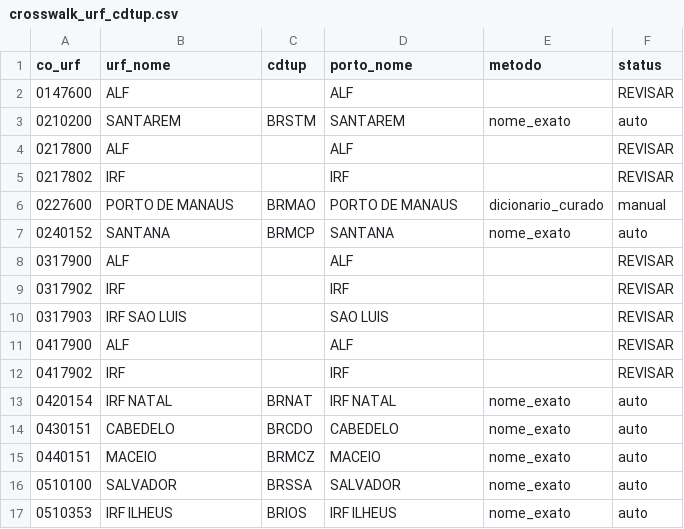
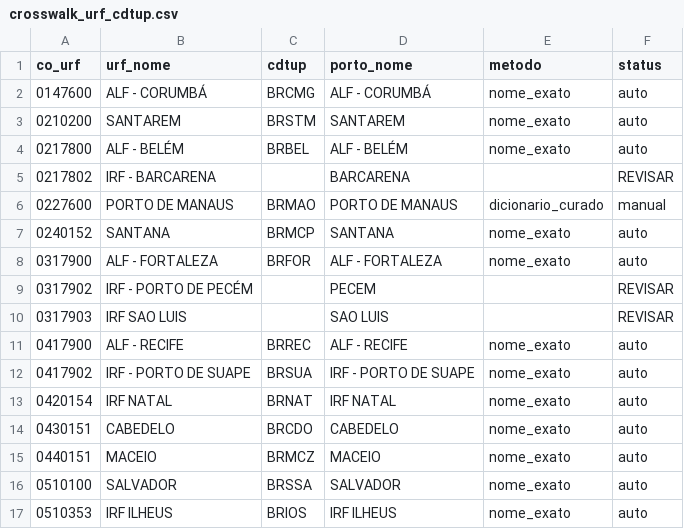
Before and after one commit to valbergregory/Port-Digitalization-Observatory, a CSV file: data/metadata/crosswalk_urf_cdtup.csv, drawn as a sheet; only a part is shown; the diff covers the shown part only.

```diff
--- a/data/metadata/crosswalk_urf_cdtup.csv
+++ b/data/metadata/crosswalk_urf_cdtup.csv
@@ -1,13 +1,13 @@
 co_urf;urf_nome;cdtup;porto_nome;metodo;status
-0147600;ALF;;ALF;;REVISAR
+0147600;ALF - CORUMBÁ;BRCMG;ALF - CORUMBÁ;nome_exato;auto
 0210200;SANTAREM;BRSTM;SANTAREM;nome_exato;auto
-0217800;ALF;;ALF;;REVISAR
-0217802;IRF;;IRF;;REVISAR
+0217800;ALF - BELÉM;BRBEL;ALF - BELÉM;nome_exato;auto
+0217802;IRF - BARCARENA;;BARCARENA;;REVISAR
 0227600;PORTO DE MANAUS;BRMAO;PORTO DE MANAUS;dicionario_curado;manual
 0240152;SANTANA;BRMCP;SANTANA;nome_exato;auto
-0317900;ALF;;ALF;;REVISAR
-0317902;IRF;;IRF;;REVISAR
+0317900;ALF - FORTALEZA;BRFOR;ALF - FORTALEZA;nome_exato;auto
+0317902;IRF - PORTO DE PECÉM;;PECEM;;REVISAR
 0317903;IRF SAO LUIS;;SAO LUIS;;REVISAR
-0417900;ALF;;ALF;;REVISAR
-0417902;IRF;;IRF;;REVISAR
+0417900;ALF - RECIFE;BRREC;ALF - RECIFE;nome_exato;auto
+0417902;IRF - PORTO DE SUAPE;BRSUA;IRF - PORTO DE SUAPE;nome_exato;auto
 0420154;IRF NATAL;BRNAT;IRF NATAL;nome_exato;auto
```
Also changed, not shown: 17 edited cells elsewhere in this file, data/metadata/download_log.csv, 7 other files.
